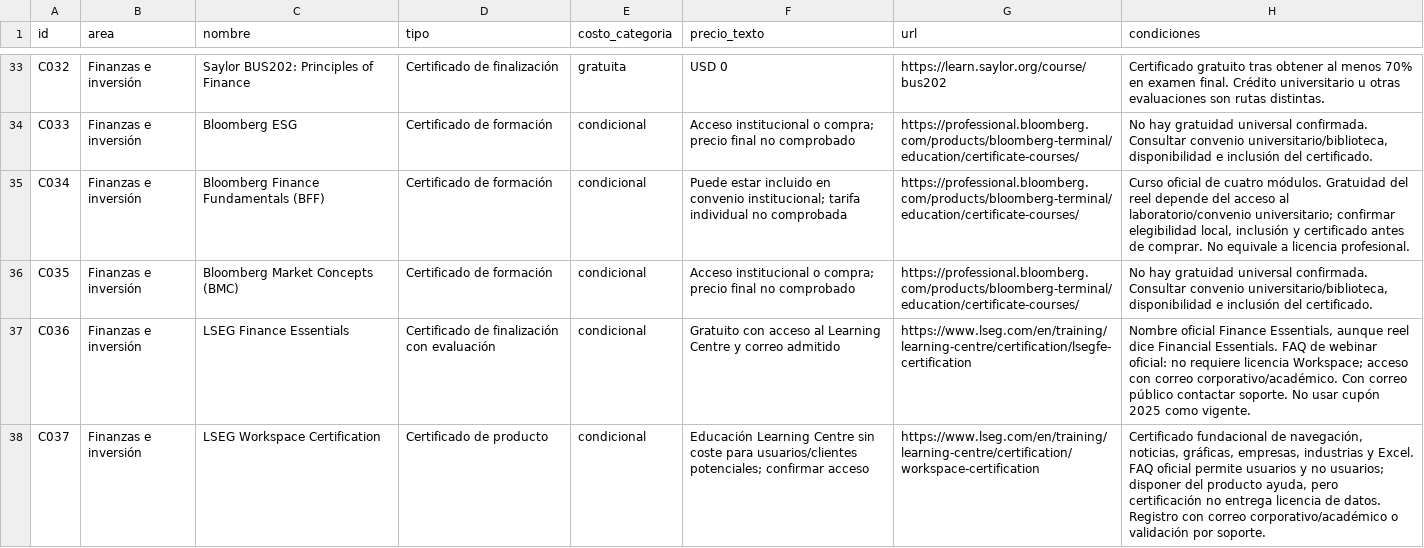
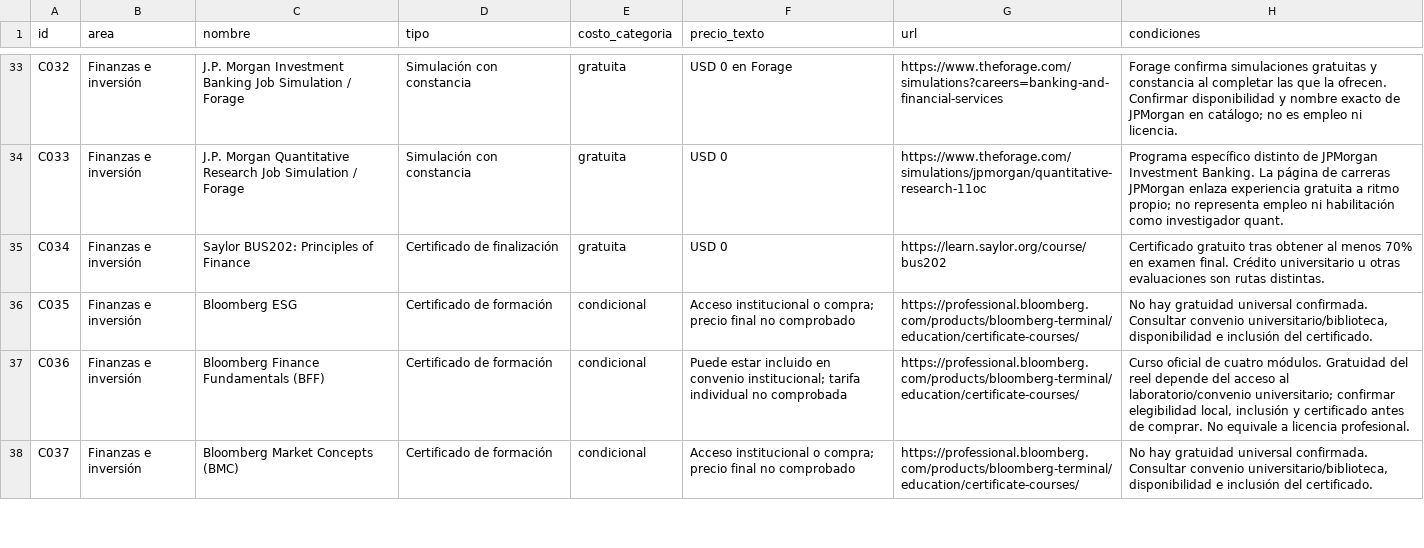
Before and after one commit to Maikolv/actinver-terminal, a CSV file: web/static/recursos/certificaciones-maestro-2026-10-18.csv, drawn as a sheet; only a part is shown, gaps mark what is left out; the diff covers the shown part only; the diff names each change by its address in the sheet, - before the commit and + after, or states it on an @@ line.

Commit message:
Incorpora credenciales del reel DZMIP7mjpMB al catálogo PDF

```diff
--- a/web/static/recursos/certificaciones-maestro-2026-10-18.csv
+++ b/web/static/recursos/certificaciones-maestro-2026-10-18.csv
-C33 (nombre): Saylor BUS202: Principles of Finance
+C33 (nombre): J.P. Morgan Investment Banking Job Simulation / Forage
-D33 (tipo): Certificado de finalización
+D33 (tipo): Simulación con constancia
-F33 (precio_texto): USD 0
+F33 (precio_texto): USD 0 en Forage
-G33 (url): https://learn.saylor.org/course/bus202
+G33 (url): https://www.theforage.com/simulations?careers=banking-and-financial-services
-H33 (condiciones): Certificado gratuito tras obtener al menos 70% en examen final. Crédito universitario u otras evaluaciones son rutas distintas.
+H33 (condiciones): Forage confirma simulaciones gratuitas y constancia al completar las que la ofrecen. Confirmar disponibilidad y nombre exacto de JPMorgan en catálogo; no es empleo ni licencia.
-C34 (nombre): Bloomberg ESG
+C34 (nombre): J.P. Morgan Quantitative Research Job Simulation / Forage
-D34 (tipo): Certificado de formación
+D34 (tipo): Simulación con constancia
-E34:E35 (costo_categoria): condicional
+E34:E35 (costo_categoria): gratuita
-F34 (precio_texto): Acceso institucional o compra; precio final no comprobado
+F34 (precio_texto): USD 0
-G34 (url): https://professional.bloomberg.com/products/bloomberg-terminal/education/certificate-courses/
+G34 (url): https://www.theforage.com/simulations/jpmorgan/quantitative-research-11oc
-H34 (condiciones): No hay gratuidad universal confirmada. Consultar convenio universitario/biblioteca, disponibilidad e inclusión del certificado.
+H34 (condiciones): Programa específico distinto de JPMorgan Investment Banking. La página de carreras JPMorgan enlaza experiencia gratuita a ritmo propio; no representa empleo ni habilitación como investigador quant.
-C35 (nombre): Bloomberg Finance Fundamentals (BFF)
+C35 (nombre): Saylor BUS202: Principles of Finance
-D35 (tipo): Certificado de formación
+D35 (tipo): Certificado de finalización
-F35 (precio_texto): Puede estar incluido en convenio institucional; tarifa individual no comprobada
+F35 (precio_texto): USD 0
-G35 (url): https://professional.bloomberg.com/products/bloomberg-terminal/education/certificate-courses/
+G35 (url): https://learn.saylor.org/course/bus202
-H35 (condiciones): Curso oficial de cuatro módulos. Gratuidad del reel depende del acceso al laboratorio/convenio universitario; confirmar elegibilidad local, inclusión y certificado antes de comprar. No equivale a licencia profesional.
+H35 (condiciones): Certificado gratuito tras obtener al menos 70% en examen final. Crédito universitario u otras evaluaciones son rutas distintas.
-C36 (nombre): Bloomberg Market Concepts (BMC)
+C36 (nombre): Bloomberg ESG
-C37 (nombre): LSEG Finance Essentials
+C37 (nombre): Bloomberg Finance Fundamentals (BFF)
-D37 (tipo): Certificado de finalización con evaluación
+D37 (tipo): Certificado de formación
-F37 (precio_texto): Gratuito con acceso al Learning Centre y correo admitido
+F37 (precio_texto): Puede estar incluido en convenio institucional; tarifa individual no comprobada
-G37 (url): https://www.lseg.com/en/training/learning-centre/certification/lsegfe-certification
+G37 (url): https://professional.bloomberg.com/products/bloomberg-terminal/education/certificate-courses/
-H37 (condiciones): Nombre oficial Finance Essentials, aunque reel dice Financial Essentials. FAQ de webinar oficial: no requiere licencia Workspace; acceso con correo corporativo/académico. Con correo público contactar soporte. No usar cupón 2025 como vigente.
+H37 (condiciones): Curso oficial de cuatro módulos. Gratuidad del reel depende del acceso al laboratorio/convenio universitario; confirmar elegibilidad local, inclusión y certificado antes de comprar. No equivale a licencia profesional.
-C38 (nombre): LSEG Workspace Certification
+C38 (nombre): Bloomberg Market Concepts (BMC)
-D38 (tipo): Certificado de producto
+D38 (tipo): Certificado de formación
-F38 (precio_texto): Educación Learning Centre sin coste para usuarios/clientes potenciales; confirmar acceso
+F38 (precio_texto): Acceso institucional o compra; precio final no comprobado
-G38 (url): https://www.lseg.com/en/training/learning-centre/certification/workspace-certification
+G38 (url): https://professional.bloomberg.com/products/bloomberg-terminal/education/certificate-courses/
-H38 (condiciones): Certificado fundacional de navegación, noticias, gráficas, empresas, industrias y Excel. FAQ oficial permite usuarios y no usuarios; disponer del producto ayuda, pero certificación no entrega licencia de datos. Registro con correo corporativo/académico o validación por soporte.
+H38 (condiciones): No hay gratuidad universal confirmada. Consultar convenio universitario/biblioteca, disponibilidad e inclusión del certificado.
```
Also changed, not shown: 3 added rows and 147 edited cells elsewhere in this file, 3 other files.
